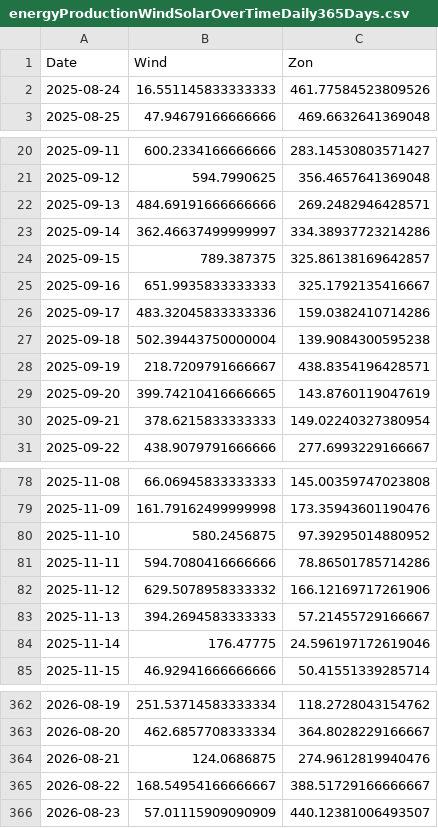
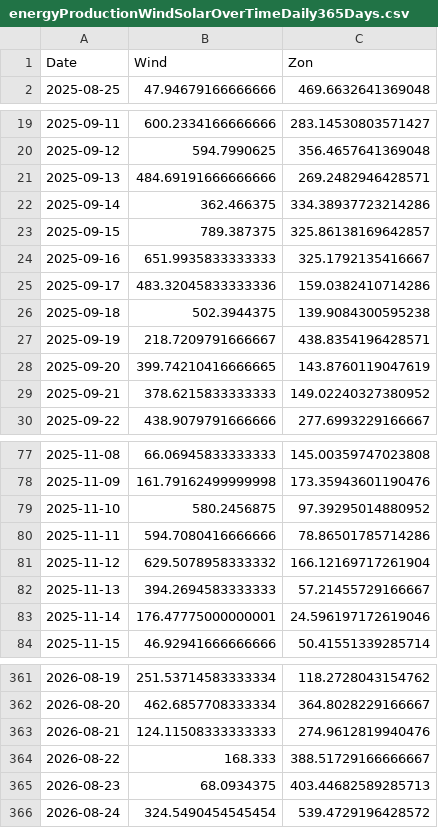
Before and after one commit to tbuytaer/OPENGOV_BE, a CSV file: data/data_bewerkt/energy/energyProductionWindSolarOverTimeDaily365Days.csv, drawn as a sheet; only a part is shown, gaps mark what is left out; the diff covers the shown part only.

Commit message:
Latest data: Tue Aug 25 07:02:51 UTC 2026

```diff
--- a/data/data_bewerkt/energy/energyProductionWindSolarOverTimeDaily365Days.csv
+++ b/data/data_bewerkt/energy/energyProductionWindSolarOverTimeDaily365Days.csv
@@ -1,3 +1,2 @@
 Date,Wind,Zon
-2025-08-24,16.551145833333333,461.77584523809526
 2025-08-25,47.94679166666666,469.6632641369048
@@ -22,3 +21,3 @@ Date,Wind,Zon
 2025-09-13,484.69191666666666,269.2482946428571
-2025-09-14,362.46637499999997,334.38937723214286
+2025-09-14,362.466375,334.38937723214286
 2025-09-15,789.387375,325.86138169642857
@@ -26,6 +25,6 @@ Date,Wind,Zon
 2025-09-17,483.32045833333336,159.0382410714286
-2025-09-18,502.39443750000004,139.9084300595238
+2025-09-18,502.3944375,139.9084300595238
 2025-09-19,218.7209791666667,438.8354196428571
 2025-09-20,399.74210416666665,143.8760119047619
-2025-09-21,378.6215833333333,149.02240327380954
+2025-09-21,378.6215833333333,149.02240327380952
 2025-09-22,438.9079791666666,277.6993229166667
@@ -81,5 +80,5 @@ Date,Wind,Zon
 2025-11-11,594.7080416666666,78.86501785714286
-2025-11-12,629.5078958333332,166.12169717261906
+2025-11-12,629.5078958333332,166.12169717261904
 2025-11-13,394.2694583333333,57.21455729166667
-2025-11-14,176.47775,24.596197172619046
+2025-11-14,176.47775000000001,24.596197172619046
 2025-11-15,46.92941666666666,50.41551339285714
@@ -363,4 +362,5 @@ Date,Wind,Zon
 2026-08-20,462.6857708333334,364.8028229166667
-2026-08-21,124.0686875,274.9612819940476
-2026-08-22,168.54954166666667,388.51729166666667
-2026-08-23,57.01115909090909,440.12381006493507
+2026-08-21,124.11508333333333,274.9612819940476
+2026-08-22,168.333,388.51729166666667
+2026-08-23,68.0934375,403.44682589285713
+2026-08-24,324.5490454545454,539.4729196428572
```
Also changed, not shown: 12 edited cells elsewhere in this file, data/data_bewerkt/economy/wisselkoersen/fx_hist_EUR_RUB.csv, data/data_bewerkt/energy/energyProductionSolarOverTimeDaily365Days.csv, 48 other files.
